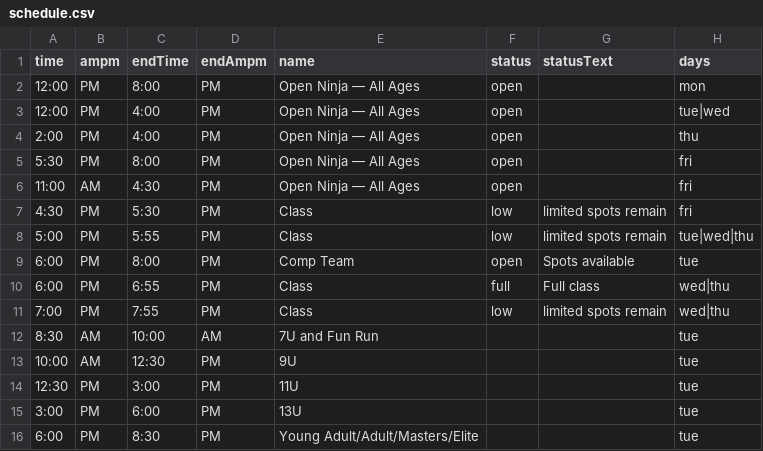
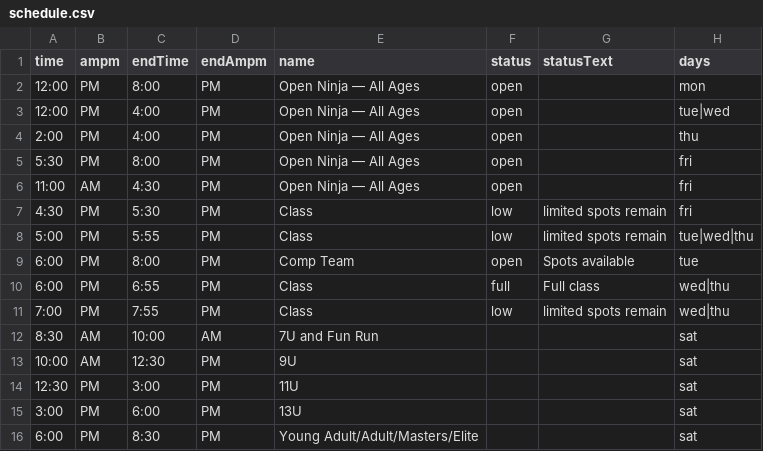
Before and after one commit to MasterCosmo/tcn-display, a CSV file: schedule.csv, drawn as a sheet.

Commit message:
Update schedule.csv

```diff
--- a/schedule.csv
+++ b/schedule.csv
@@ -11,6 +11,6 @@ time,ampm,endTime,endAmpm,name,status,statusText,days
 7:00,PM,7:55,PM,Class,low,limited spots remain,wed|thu
-8:30,AM,10:00,AM,7U and Fun Run,,,tue
-10:00,AM,12:30,PM,9U,,,tue
-12:30,PM,3:00,PM,11U,,,tue
-3:00,PM,6:00,PM,13U,,,tue
-6:00,PM,8:30,PM,Young Adult/Adult/Masters/Elite,,,tue
+8:30,AM,10:00,AM,7U and Fun Run,,,sat
+10:00,AM,12:30,PM,9U,,,sat
+12:30,PM,3:00,PM,11U,,,sat
+3:00,PM,6:00,PM,13U,,,sat
+6:00,PM,8:30,PM,Young Adult/Adult/Masters/Elite,,,sat
```
